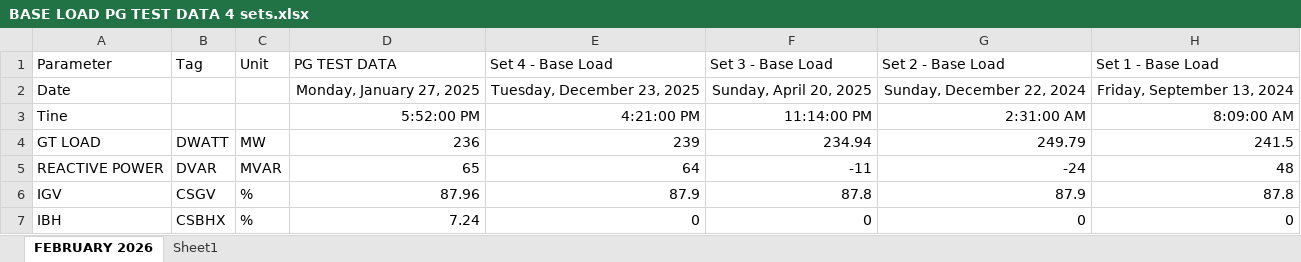
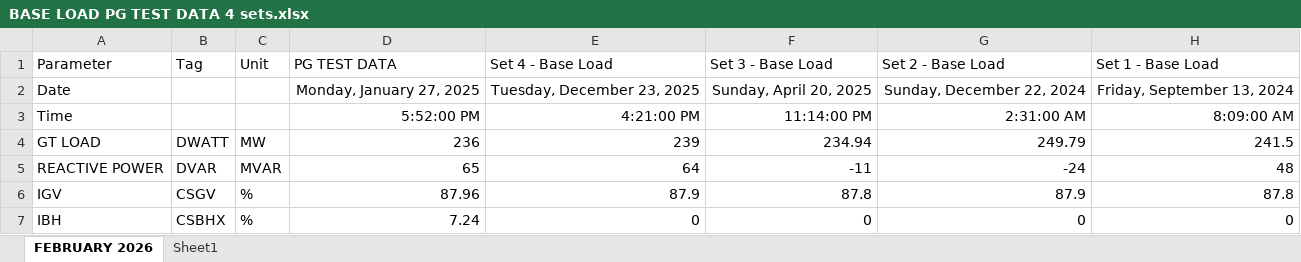
Before and after one commit to etsinta-gif/plant-intelligence-platform, an Excel workbook: data/BASE LOAD PG TEST DATA 4 sets.xlsx, sheet FEBRUARY 2026, drawn as a sheet; only a part is shown; values as stored, in another font and other column widths than the file's, no borders; charts and pictures not drawn; the diff names each change by its address in the sheet, - before the commit and + after, or states it on an @@ line.

```diff
--- a/data/BASE LOAD PG TEST DATA 4 sets.xlsx (sheet FEBRUARY 2026)
+++ b/data/BASE LOAD PG TEST DATA 4 sets.xlsx (sheet FEBRUARY 2026)
-A3 (Parameter): Tine
+A3 (Parameter): Time
```
Also changed, not shown: 35 other files.
